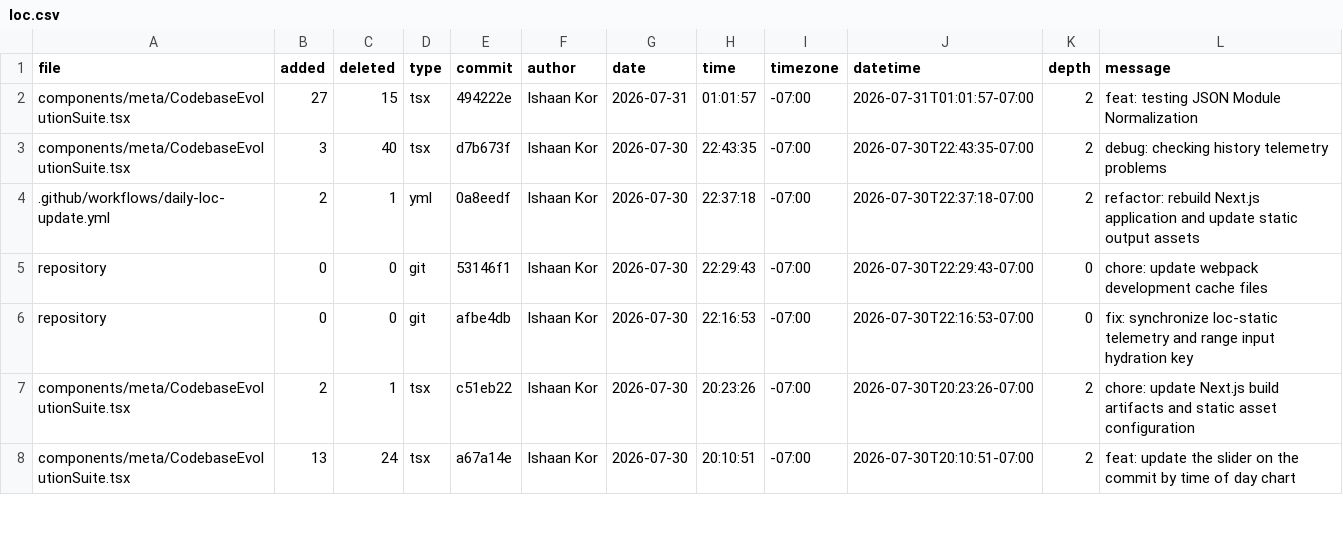
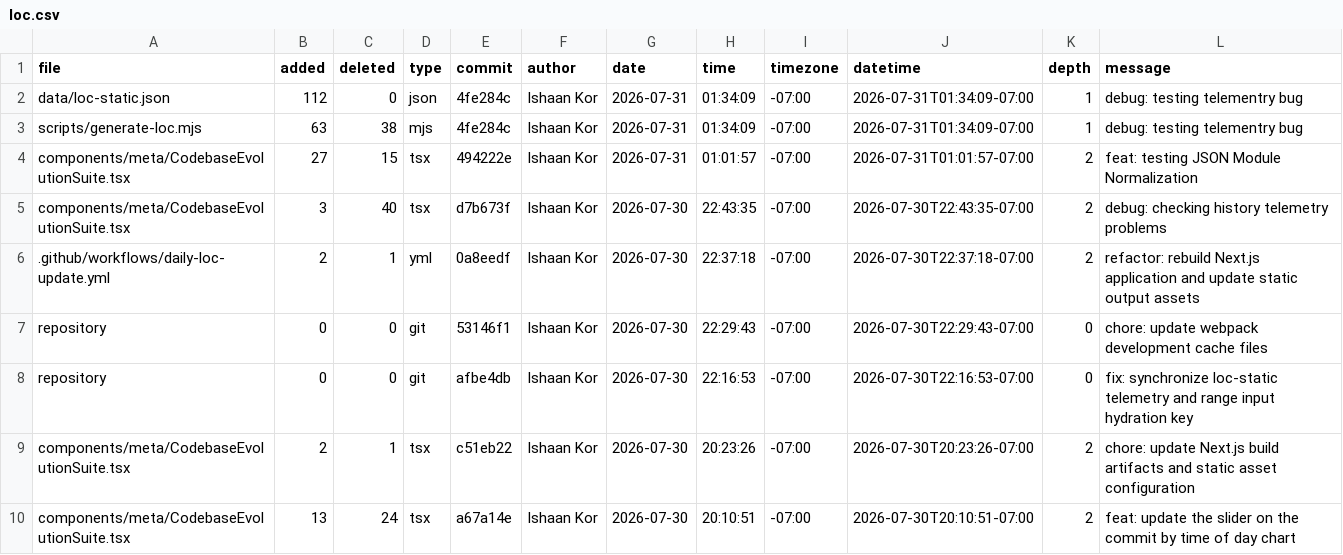
Before and after one commit to ishaankor/my-data-science-portfolio, a CSV file: public/loc.csv, drawn as a sheet; only a part is shown; the diff names each change by its address in the sheet, - before the commit and + after, or states it on an @@ line.

```diff
--- a/public/loc.csv
+++ b/public/loc.csv
+row 2: data/loc-static.json | 112 | 0 | json | 4fe284c | Ishaan Kor | 2026-07-31 | 01:34:09 | -07:00 | 2026-07-31T01:34:09-07:00 | 1 | debug: testing telementry bug
+row 3: scripts/generate-loc.mjs | 63 | 38 | mjs | 4fe284c | Ishaan Kor | 2026-07-31 | 01:34:09 | -07:00 | 2026-07-31T01:34:09-07:00 | 1 | debug: testing telementry bug
```
Also changed, not shown: meta/loc.csv, 1 other file.
